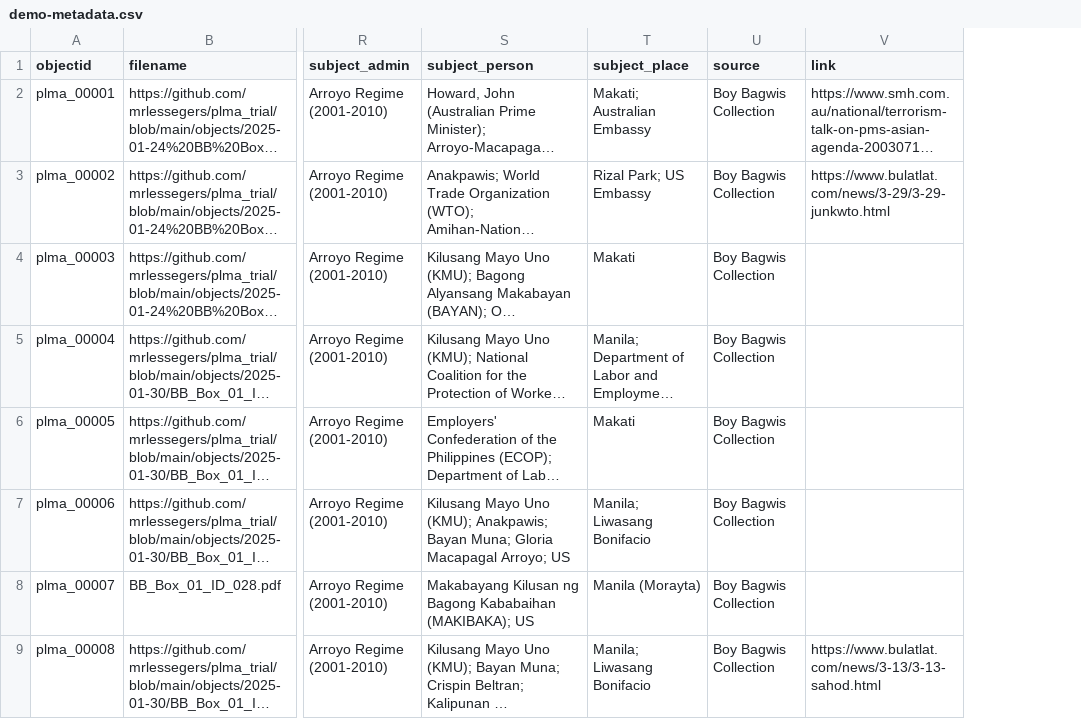
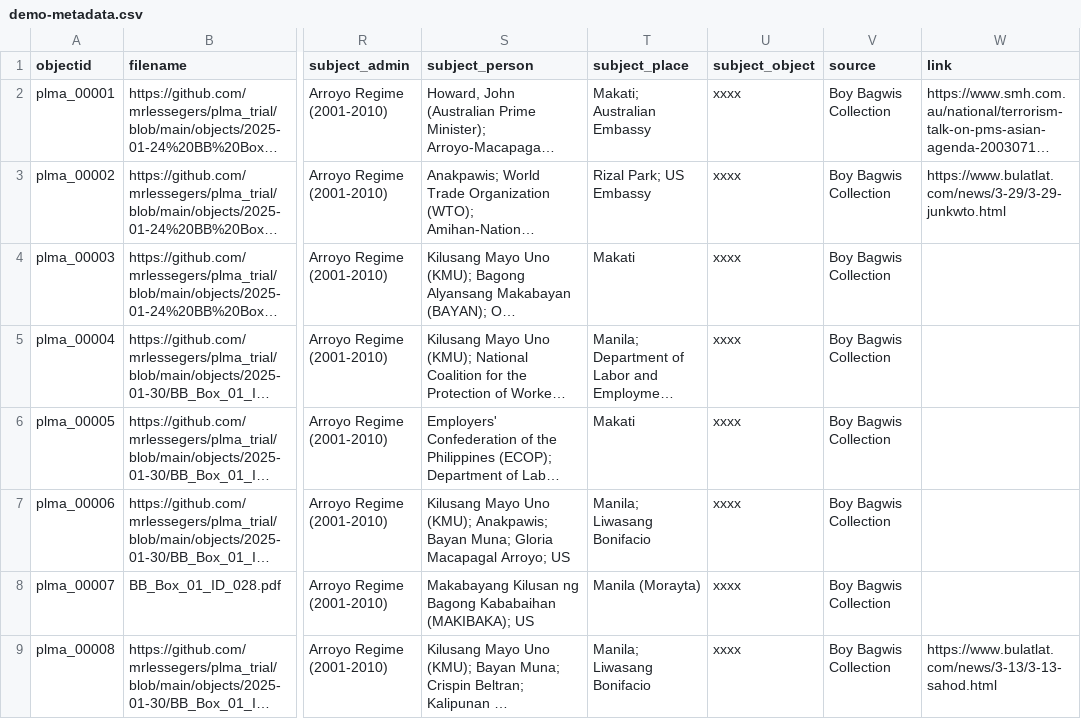
Before and after one commit to mrlessegers/plma_trial, a CSV file: _data/demo-metadata.csv, drawn as a sheet; only a part is shown, gaps mark what is left out; long unchanged cells end in …; the diff names each change by its address in the sheet, - before the commit and + after, or states it on an @@ line.

Commit message:
Add files via upload

```diff
--- a/_data/demo-metadata.csv
+++ b/_data/demo-metadata.csv
+column U (subject_object), rows 2-9: all xxxx
```
